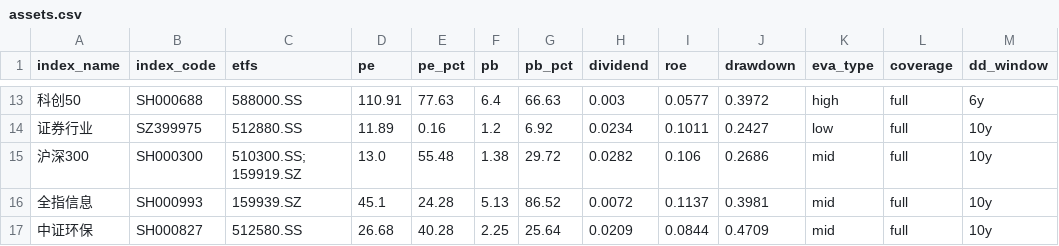
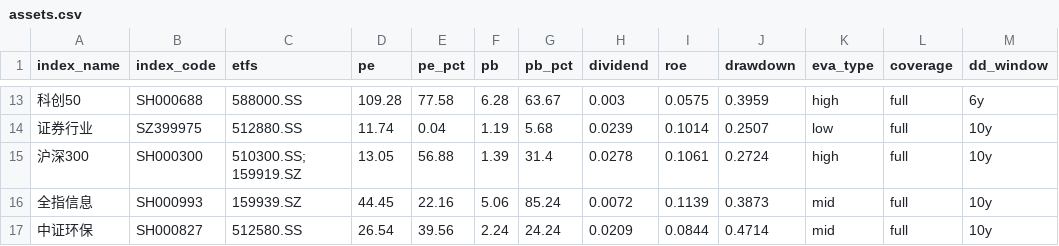
Before and after one commit to moyuanhua/etf-valuation, a CSV file: docs/assets.csv, drawn as a sheet; only a part is shown, gaps mark what is left out; the diff covers the shown part only; the diff names each change by its address in the sheet, - before the commit and + after, or states it on an @@ line.

```diff
--- a/docs/assets.csv
+++ b/docs/assets.csv
-D13 (pe): 110.91
+D13 (pe): 109.28
-E13 (pe_pct): 77.63
+E13 (pe_pct): 77.58
-F13 (pb): 6.4
+F13 (pb): 6.28
-G13 (pb_pct): 66.63
+G13 (pb_pct): 63.67
-I13 (roe): 0.0577
+I13 (roe): 0.0575
-J13 (drawdown): 0.3972
+J13 (drawdown): 0.3959
-D14 (pe): 11.89
+D14 (pe): 11.74
-E14 (pe_pct): 0.16
+E14 (pe_pct): 0.04
-F14 (pb): 1.2
+F14 (pb): 1.19
-G14 (pb_pct): 6.92
+G14 (pb_pct): 5.68
-H14 (dividend): 0.0234
+H14 (dividend): 0.0239
-I14 (roe): 0.1011
+I14 (roe): 0.1014
-J14 (drawdown): 0.2427
+J14 (drawdown): 0.2507
-D15 (pe): 13.0
+D15 (pe): 13.05
-E15 (pe_pct): 55.48
+E15 (pe_pct): 56.88
-F15 (pb): 1.38
+F15 (pb): 1.39
-G15 (pb_pct): 29.72
+G15 (pb_pct): 31.4
-H15 (dividend): 0.0282
+H15 (dividend): 0.0278
-I15 (roe): 0.106
+I15 (roe): 0.1061
-J15 (drawdown): 0.2686
+J15 (drawdown): 0.2724
-K15 (eva_type): mid
+K15 (eva_type): high
-D16 (pe): 45.1
+D16 (pe): 44.45
-E16 (pe_pct): 24.28
+E16 (pe_pct): 22.16
-F16 (pb): 5.13
+F16 (pb): 5.06
-G16 (pb_pct): 86.52
+G16 (pb_pct): 85.24
-I16 (roe): 0.1137
+I16 (roe): 0.1139
-J16 (drawdown): 0.3981
+J16 (drawdown): 0.3873
-D17 (pe): 26.68
+D17 (pe): 26.54
-E17 (pe_pct): 40.28
+E17 (pe_pct): 39.56
-F17 (pb): 2.25
+F17 (pb): 2.24
-G17 (pb_pct): 25.64
+G17 (pb_pct): 24.24
-J17 (drawdown): 0.4709
+J17 (drawdown): 0.4714
```
Also changed, not shown: 107 edited cells elsewhere in this file, data/history/valuation.csv, 2 other files.
